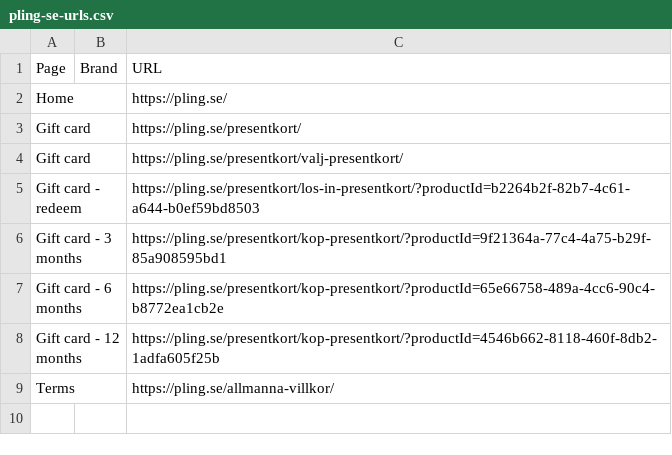
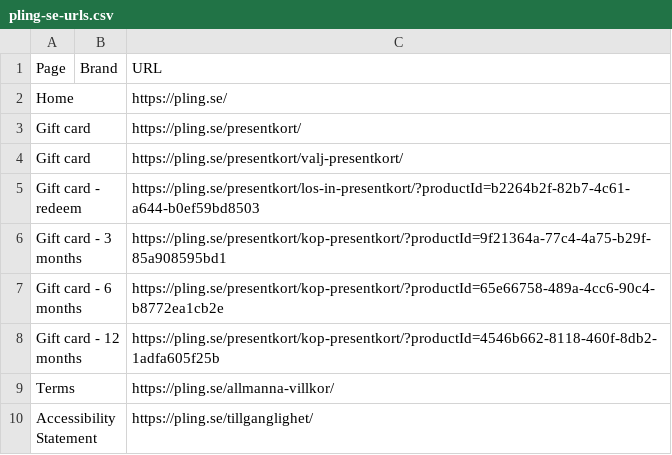
Before and after one commit to allermedia/accessibility-scanner, a CSV file: data/pling-se-urls.csv, drawn as a sheet.

Commit message:
Scan PlingDK and little bit PlingSE

```diff
--- a/data/pling-se-urls.csv
+++ b/data/pling-se-urls.csv
@@ -9 +9,2 @@ Gift card - 12 months;;https://pling.se/presentkort/kop-presentkort/?productId=4
 Terms;;https://pling.se/allmanna-villkor/
+Accessibility Statement;;https://pling.se/tillganglighet/
```
Also changed, not shown: 8 other files.
